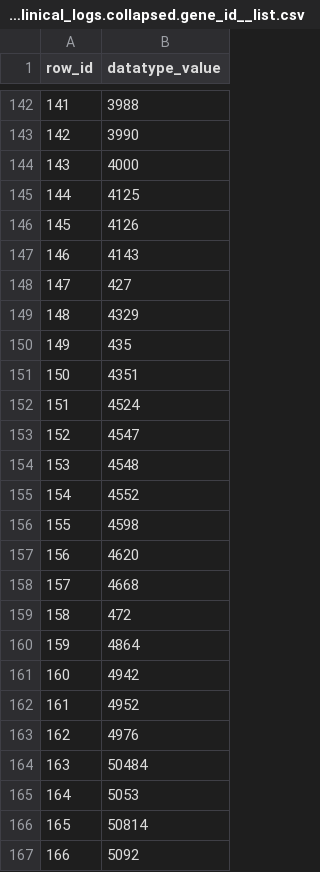
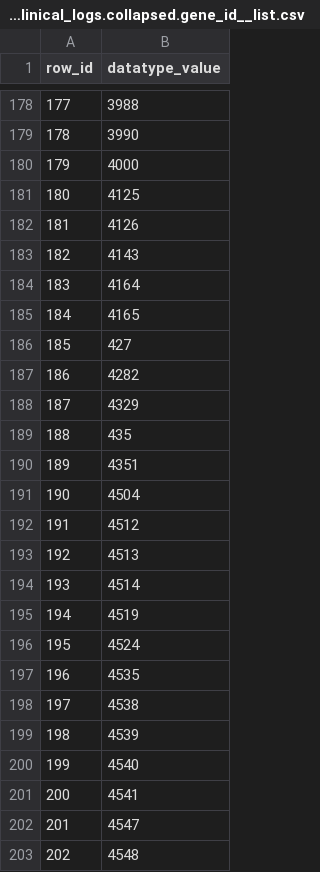
Before and after one commit to bio-ontology-research-group/DDIEM, a CSV file: website/transformers/raw_data/2020-04-08/ddiem_clinical_logs.collapsed.gene_id__list.csv, drawn as a sheet; only a part is shown, gaps mark what is left out; the shorter side is filled out with more unchanged rows; the diff covers the shown part only; the diff names each change by its address in the sheet, - before the commit and + after, or states it on an @@ line.

```diff
--- a/website/transformers/raw_data/2020-04-08/ddiem_clinical_logs.collapsed.gene_id__list.csv
+++ b/website/transformers/raw_data/2020-04-08/ddiem_clinical_logs.collapsed.gene_id__list.csv
@@ column A (row_id) renumbered between rows 7 and 345 @@
+row 184: 183 | 4164
+row 185: 184 | 4165
+row 187: 186 | 4282
+row 191: 190 | 4504
+row 192: 191 | 4512
+row 193: 192 | 4513
+row 194: 193 | 4514
+row 195: 194 | 4519
+row 197: 196 | 4535
+row 198: 197 | 4538
+row 199: 198 | 4539
+row 200: 199 | 4540
+row 201: 200 | 4541
```
Also changed, not shown: 54 added rows elsewhere in this file, website/transformers/raw_data/2020-04-08/ddiem_clinical_logs.collapsed.ko_id__list.csv, 44 other files.
